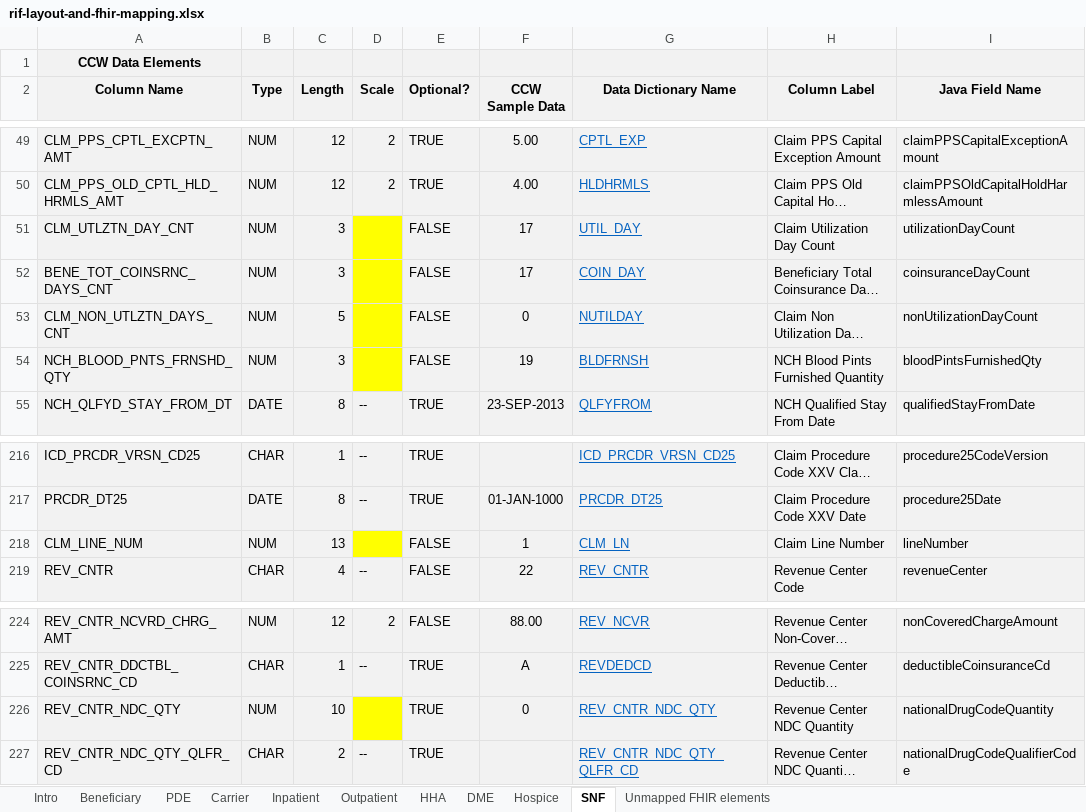
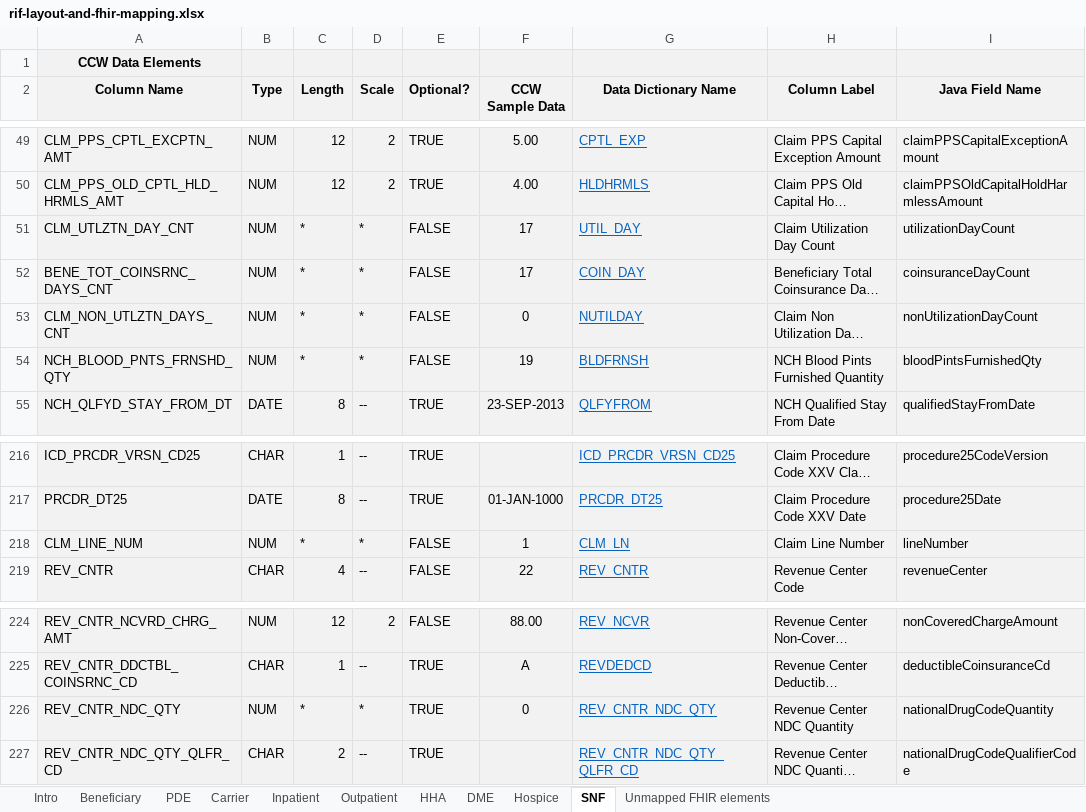
Before and after one commit to CMSgov/beneficiary-fhir-data, an Excel workbook: bluebutton-data-model-rif/src/main/java/gov/hhs/cms/bluebutton/data/model/rif/rif-layout-and-fhir-mapping.xlsx, sheet SNF, drawn as a sheet; only a part is shown, gaps mark what is left out; long unchanged cells end in …; values as stored, in another font and other column widths than the file's, no borders; the diff names each change by its address in the sheet, - before the commit and + after, or states it on an @@ line.

Commit message:
Applied the "*" precision and scale changes that I'd been discussing with Matt.
CBBD-280

```diff
--- a/bluebutton-data-model-rif/src/main/java/gov/hhs/cms/bluebutton/data/model/rif/rif-layout-and-fhir-mapping.xlsx (sheet SNF)
+++ b/bluebutton-data-model-rif/src/main/java/gov/hhs/cms/bluebutton/data/model/rif/rif-layout-and-fhir-mapping.xlsx (sheet SNF)
-C51:C52 (Length): 3
+C51:C52 (Length): *
-D51:D54 (Scale): (empty)
+D51:D54 (Scale): *
-D51:D54 fill: #FFFF00
+D51:D54 fill: #F2F2F2
-C53 (Length): 5
+C53 (Length): *
-C54 (Length): 3
+C54 (Length): *
-C218 (Length): 13
+C218 (Length): *
-D218 (Scale): (empty)
+D218 (Scale): *
-D218 fill: #FFFF00
+D218 fill: #F2F2F2
-C226 (Length): 10
+C226 (Length): *
-D226 (Scale): (empty)
+D226 (Scale): *
-D226 fill: #FFFF00
+D226 fill: #F2F2F2
```
Also changed, not shown: sheet Inpatient, sheet Hospice, sheet HHA, sheet DME, sheet Outpatient, sheet PDE.
